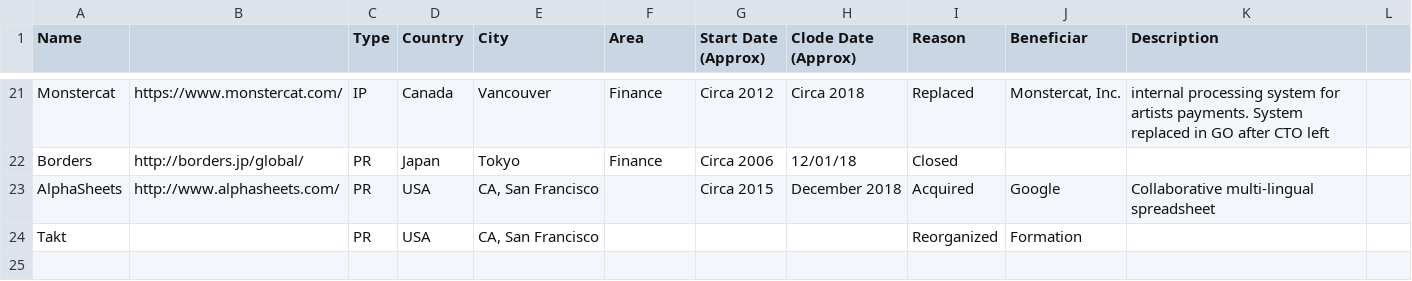
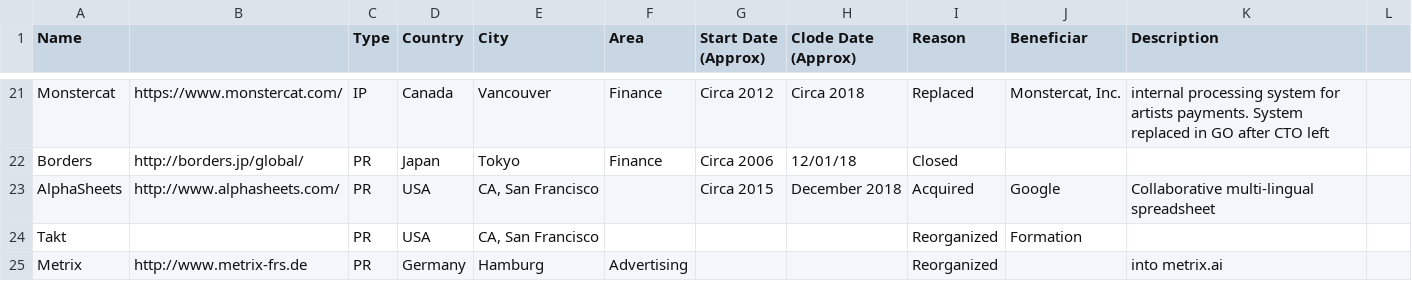
Before and after one commit to sigrlami/haskellcosm, a CSV file: companies/inactive.csv, drawn as a sheet; only a part is shown, gaps mark what is left out.

```diff
--- a/companies/inactive.csv
+++ b/companies/inactive.csv
@@ -24 +24,2 @@ AlphaSheets,http://www.alphasheets.com/,PR,USA,"CA, San Francisco",,Circa 2015,D
 Takt,,PR,USA,"CA, San Francisco",,,,Reorganized,Formation,,
+Metrix,http://www.metrix-frs.de,PR,Germany,Hamburg,Advertising,,,Reorganized,,into metrix.ai,
```
Also changed, not shown: companies/active.csv, 1 other file.
